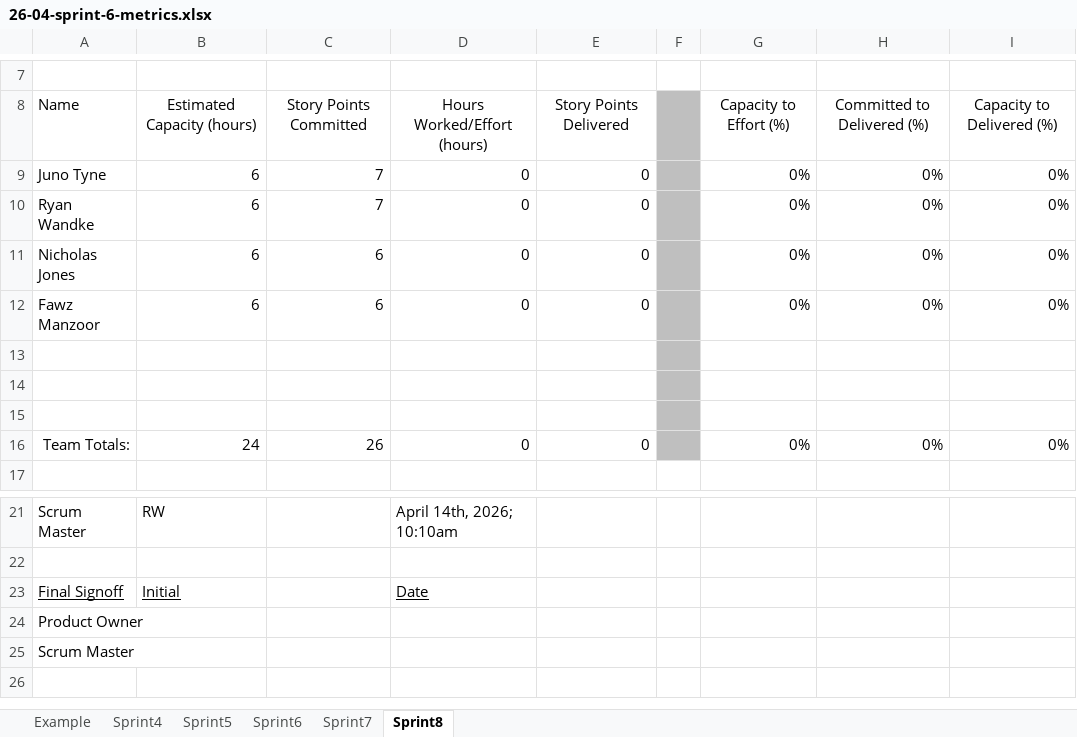
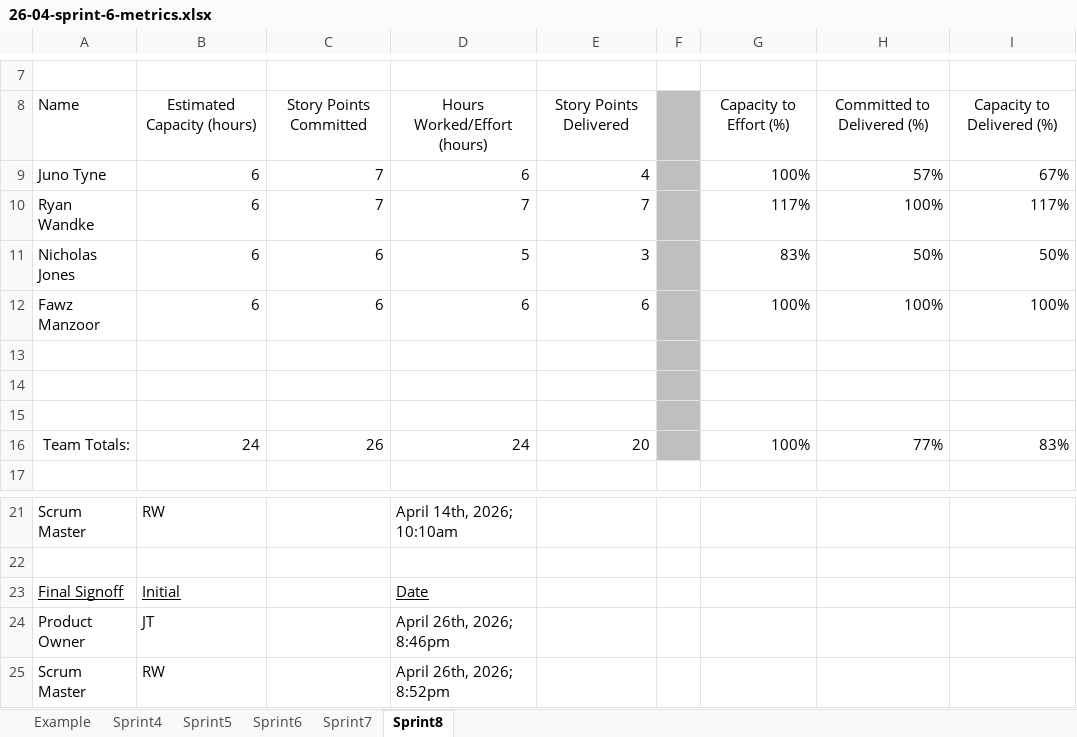
Before and after one commit to Ryan-Wandke/Stone-Ocean-Backlogs, an Excel workbook: sprint6/26-04-sprint-6-metrics.xlsx, sheet Sprint8, drawn as a sheet; only a part is shown, gaps mark what is left out; values as stored, in another font and other column widths than the file's, no borders; the diff names each change by its address in the sheet, - before the commit and + after, or states it on an @@ line.

Commit message:
Update sprint6 backlog and created final versions for backlog and metrics

```diff
--- a/sprint6/26-04-sprint-6-metrics.xlsx (sheet Sprint8)
+++ b/sprint6/26-04-sprint-6-metrics.xlsx (sheet Sprint8)
-D9: 0
+D9: 6
-E9: 0
+E9: 4
-G9: 0%
+G9: 100%
-H9: 0%
+H9: 57%
-I9: 0%
+I9: 67%
-D10: 0
+D10: 7
-E10: 0
+E10: 7
-G10: 0%
+G10: 117%
-H10: 0%
+H10: 100%
-I10: 0%
+I10: 117%
-D11: 0
+D11: 5
-E11: 0
+E11: 3
-G11: 0%
+G11: 83%
-H11: 0%
+H11: 50%
-I11: 0%
+I11: 50%
-D12: 0
+D12: 6
-E12: 0
+E12: 6
-G12: 0%
+G12: 100%
-H12: 0%
+H12: 100%
-I12: 0%
+I12: 100%
-D16: 0
+D16: 24
-E16: 0
+E16: 20
-G16: 0%
+G16: 100%
-H16: 0%
+H16: 77%
-I16: 0%
+I16: 83%
-B24: (empty)
+B24: JT
-D24: (empty)
+D24: April 26th, 2026; 8:46pm
-B25: (empty)
+B25: RW
-D25: (empty)
+D25: April 26th, 2026; 8:52pm
```
Also changed, not shown: 4 other files.
